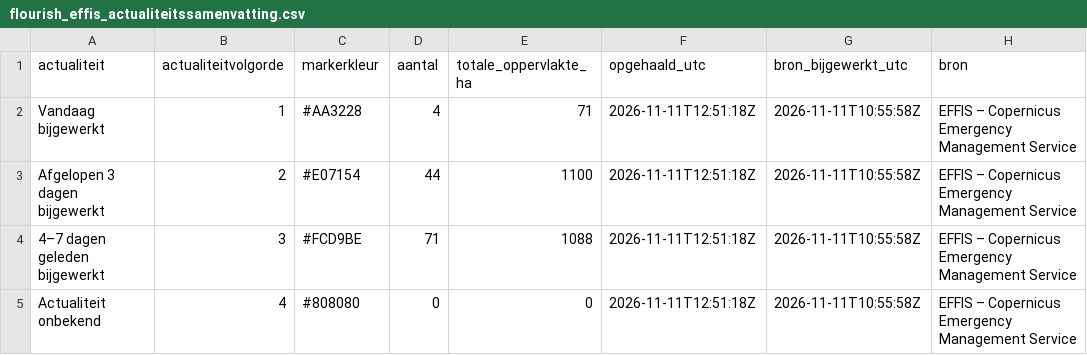
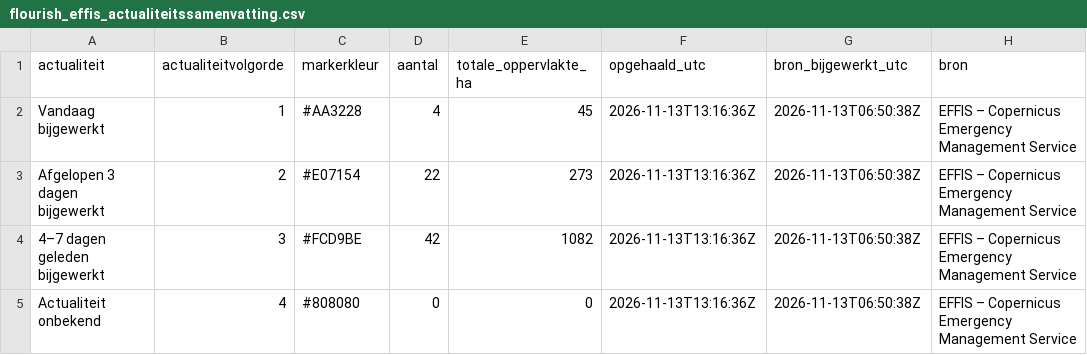
Before and after one commit to FixyDesing/260803_firemap_DSI, a CSV file: data/flourish_effis_actualiteitssamenvatting.csv, drawn as a sheet.

```diff
--- a/data/flourish_effis_actualiteitssamenvatting.csv
+++ b/data/flourish_effis_actualiteitssamenvatting.csv
@@ -1,5 +1,5 @@
 "actualiteit","actualiteitvolgorde","markerkleur","aantal","totale_oppervlakte_ha","opgehaald_utc","bron_bijgewerkt_utc","bron"
-"Vandaag bijgewerkt",1,"#AA3228",4,71,"2026-11-11T12:51:18Z","2026-11-11T10:55:58Z","EFFIS – Copernicus Emergency Management Service"
-"Afgelopen 3 dagen bijgewerkt",2,"#E07154",44,1100,"2026-11-11T12:51:18Z","2026-11-11T10:55:58Z","EFFIS – Copernicus Emergency Management Service"
-"4–7 dagen geleden bijgewerkt",3,"#FCD9BE",71,1088,"2026-11-11T12:51:18Z","2026-11-11T10:55:58Z","EFFIS – Copernicus Emergency Management Service"
-"Actualiteit onbekend",4,"#808080",0,0,"2026-11-11T12:51:18Z","2026-11-11T10:55:58Z","EFFIS – Copernicus Emergency Management Service"
+"Vandaag bijgewerkt",1,"#AA3228",4,45,"2026-11-13T13:16:36Z","2026-11-13T06:50:38Z","EFFIS – Copernicus Emergency Management Service"
+"Afgelopen 3 dagen bijgewerkt",2,"#E07154",22,273,"2026-11-13T13:16:36Z","2026-11-13T06:50:38Z","EFFIS – Copernicus Emergency Management Service"
+"4–7 dagen geleden bijgewerkt",3,"#FCD9BE",42,1082,"2026-11-13T13:16:36Z","2026-11-13T06:50:38Z","EFFIS – Copernicus Emergency Management Service"
+"Actualiteit onbekend",4,"#808080",0,0,"2026-11-13T13:16:36Z","2026-11-13T06:50:38Z","EFFIS – Copernicus Emergency Management Service"
```
Also changed, not shown: 3 other files.
